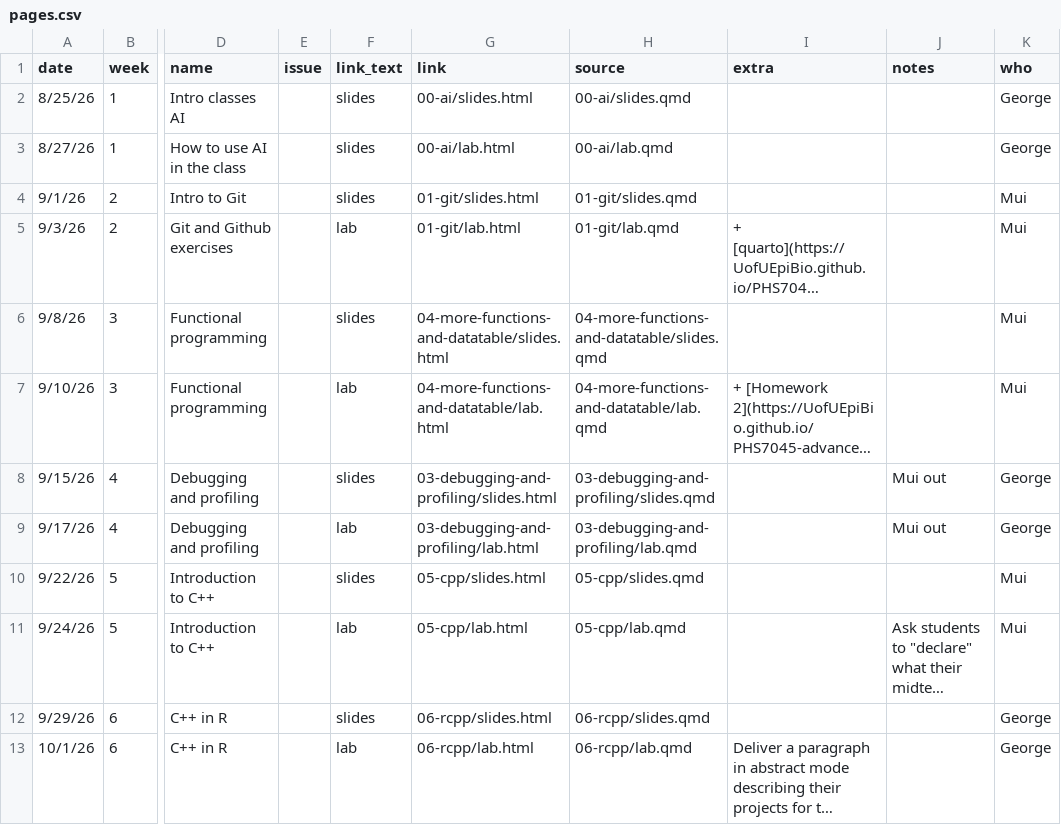
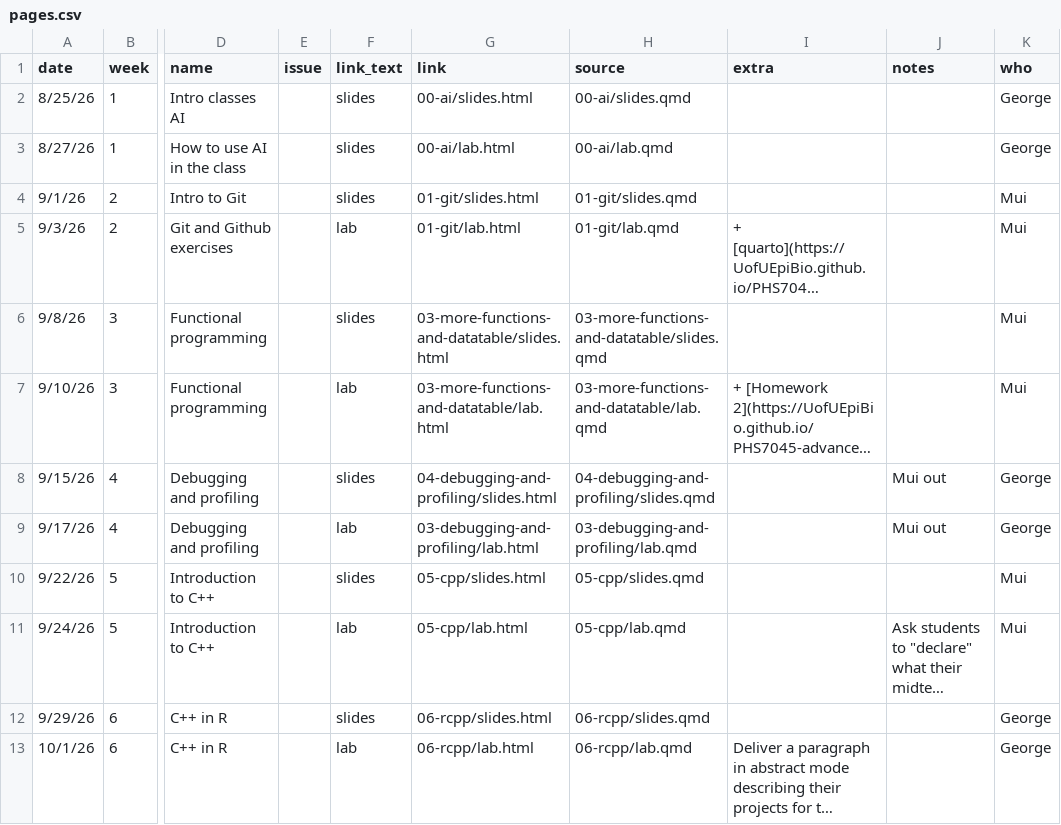
Before and after one commit to UofUEpiBio/PHS7045-advanced-programming, a CSV file: pages.csv, drawn as a sheet; only a part is shown, gaps mark what is left out; long unchanged cells end in …; the diff names each change by its address in the sheet, - before the commit and + after, or states it on an @@ line.

Commit message:
Updatig links

```diff
--- a/pages.csv
+++ b/pages.csv
-G6 (link): 04-more-functions-and-datatable/slides.html
+G6 (link): 03-more-functions-and-datatable/slides.html
-H6 (source): 04-more-functions-and-datatable/slides.qmd
+H6 (source): 03-more-functions-and-datatable/slides.qmd
-G7 (link): 04-more-functions-and-datatable/lab.html
+G7 (link): 03-more-functions-and-datatable/lab.html
-H7 (source): 04-more-functions-and-datatable/lab.qmd
+H7 (source): 03-more-functions-and-datatable/lab.qmd
-G8 (link): 03-debugging-and-profiling/slides.html
+G8 (link): 04-debugging-and-profiling/slides.html
-H8 (source): 03-debugging-and-profiling/slides.qmd
+H8 (source): 04-debugging-and-profiling/slides.qmd
```
Also changed, not shown: 36 other files.
